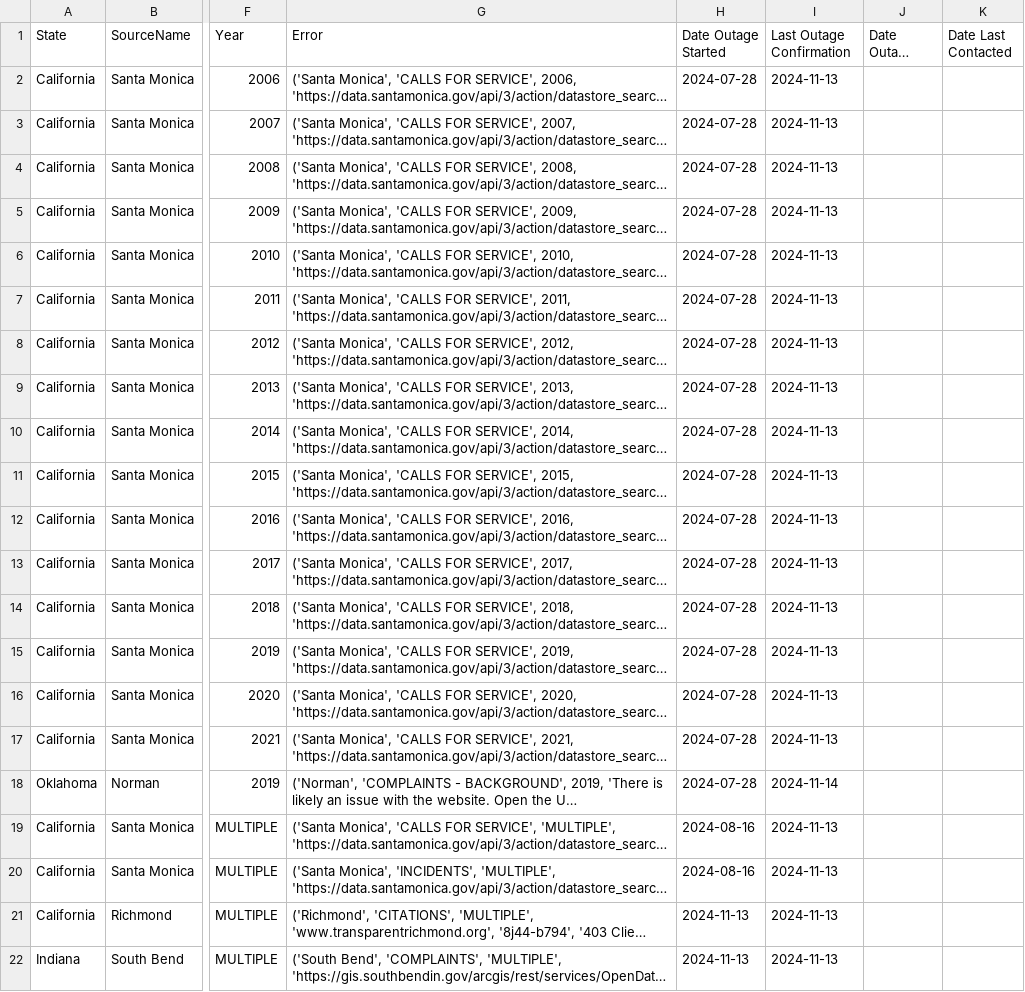
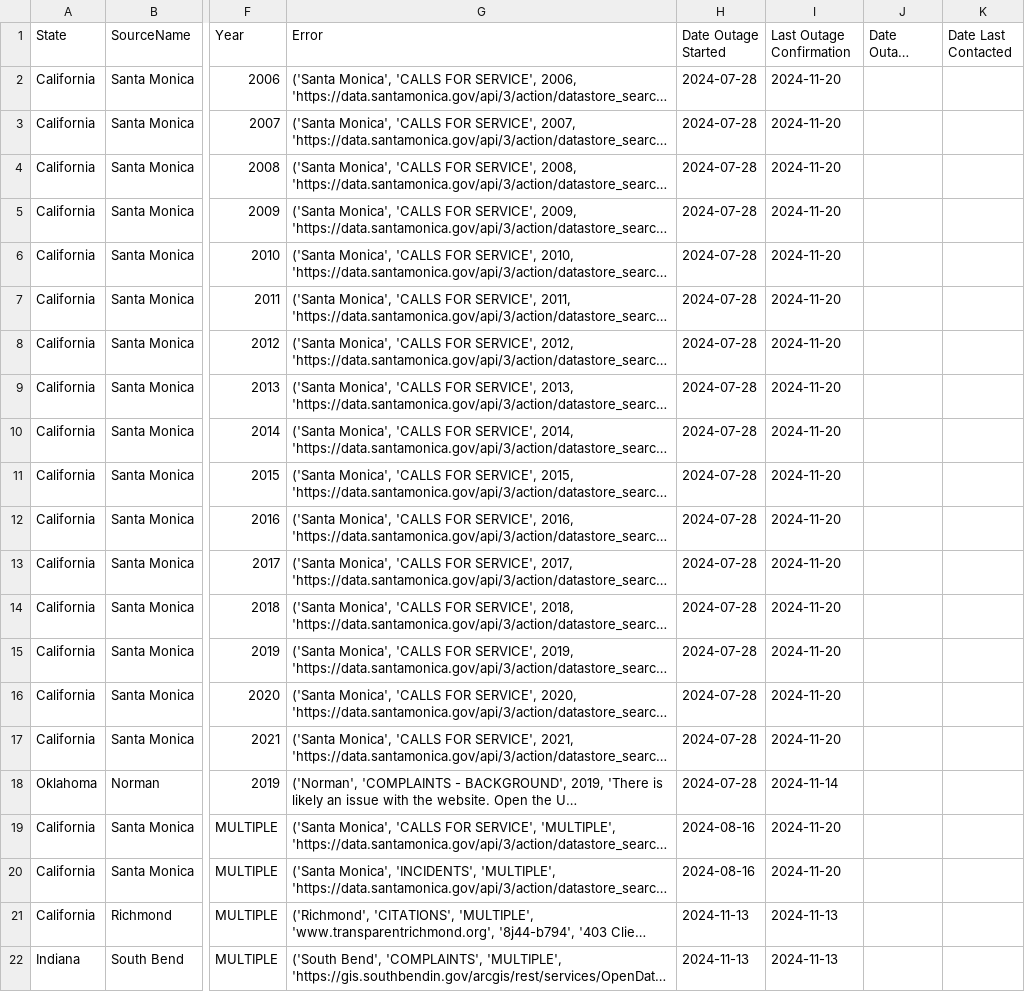
Before and after one commit to openpolicedata/opd-data, a CSV file: outages.csv, drawn as a sheet; only a part is shown, gaps mark what is left out; long unchanged cells end in …; the diff names each change by its address in the sheet, - before the commit and + after, or states it on an @@ line.

Commit message:
Updating outages

```diff
--- a/outages.csv
+++ b/outages.csv
-I2:I17 (Last Outage Confirmation): 2024-11-13
+I2:I17 (Last Outage Confirmation): 2024-11-20
-I19:I20 (Last Outage Confirmation): 2024-11-13
+I19:I20 (Last Outage Confirmation): 2024-11-20
```
